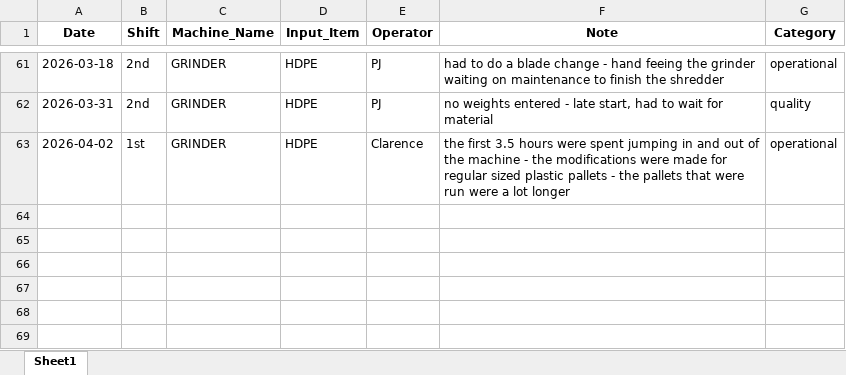
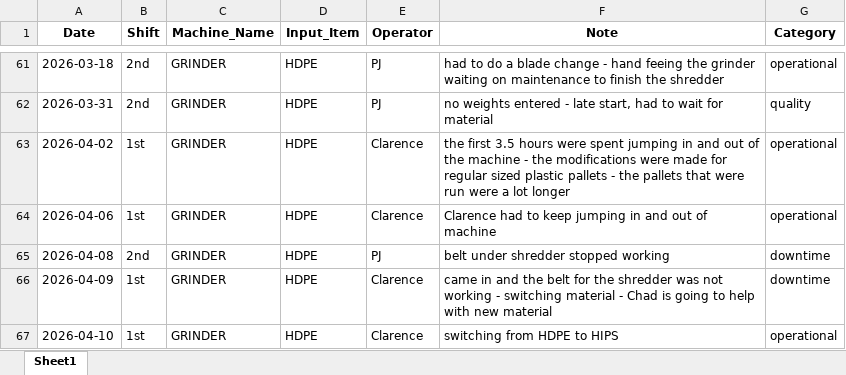
Before and after one commit to zabdulla/walton_production, an Excel workbook: data/aggregated_notes.xlsx, sheet Sheet1, drawn as a sheet; only a part is shown, gaps mark what is left out; values as stored, in another font and other column widths than the file's, no borders; the diff names each change by its address in the sheet, - before the commit and + after, or states it on an @@ line.

```diff
--- a/data/aggregated_notes.xlsx (sheet Sheet1)
+++ b/data/aggregated_notes.xlsx (sheet Sheet1)
+row 64: 2026-04-06 | 1st | GRINDER | HDPE | Clarence | Clarence had to keep jumping in and out of machine | operational
+row 65: 2026-04-08 | 2nd | GRINDER | HDPE | PJ | belt under shredder stopped working | downtime
+row 66: 2026-04-09 | 1st | GRINDER | HDPE | Clarence | came in and the belt for the shredder was not working - switching material - Chad is going to help with new material | downtime
+row 67: 2026-04-10 | 1st | GRINDER | HDPE | Clarence | switching from HDPE to HIPS | operational
```
Also changed, not shown: data/aggregated_daily_data.xlsx, 3 other files.
